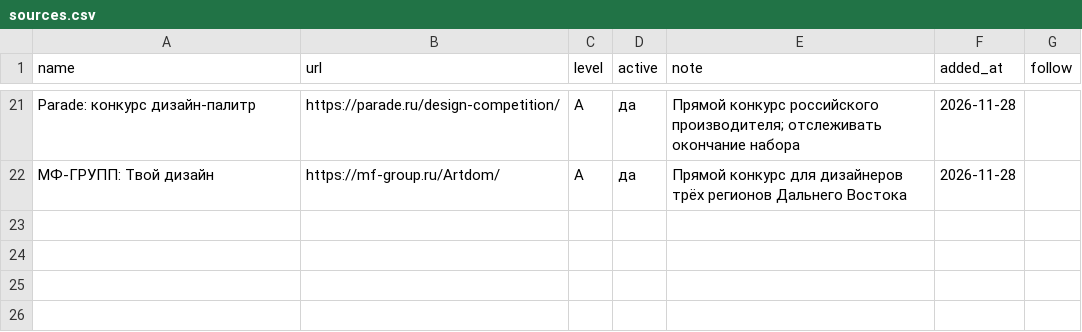
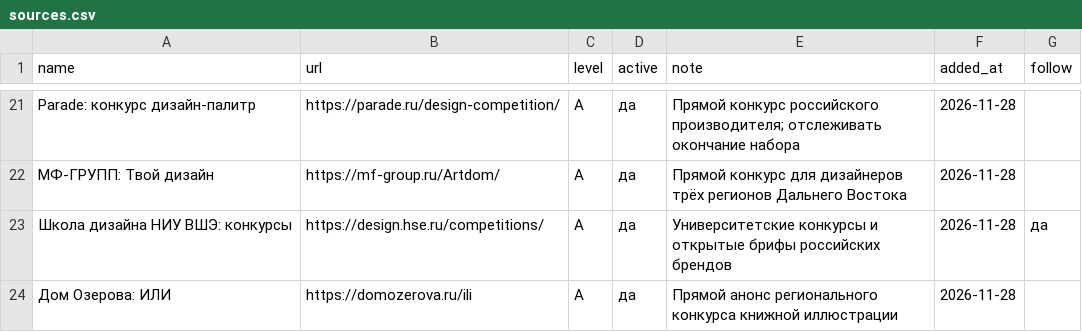
Before and after one commit to SENYANABE/opencall, a CSV file: sources.csv, drawn as a sheet; only a part is shown, gaps mark what is left out; the diff names each change by its address in the sheet, - before the commit and + after, or states it on an @@ line.

```diff
--- a/sources.csv
+++ b/sources.csv
+row 23: Школа дизайна НИУ ВШЭ: конкурсы | https://design.hse.ru/competitions/ | A | да | Университетские конкурсы и открытые брифы российских брендов | 2026-11-28 | да
+row 24: Дом Озерова: ИЛИ | https://domozerova.ru/ili | A | да | Прямой анонс регионального конкурса книжной иллюстрации | 2026-11-28
```
Also changed, not shown: 9 other files.
